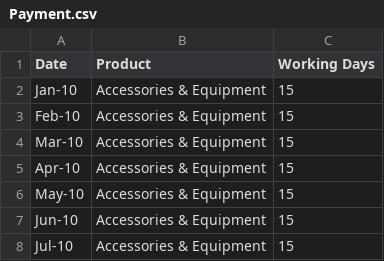
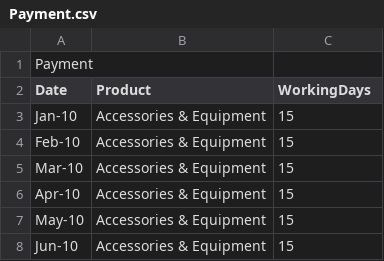
Before and after one commit to vihaveman/Data_Strategy, a CSV file: Resources/Payment.csv, drawn as a sheet; only a part is shown; the shorter side is filled out with more unchanged rows.

Commit message:
Update Payment.csv

```diff
--- a/Resources/Payment.csv
+++ b/Resources/Payment.csv
@@ -1,2 +1,3 @@
-Date,Product,Working Days
+Payment,,
+Date,Product,WorkingDays
 Jan-10,Accessories & Equipment ,15
```
